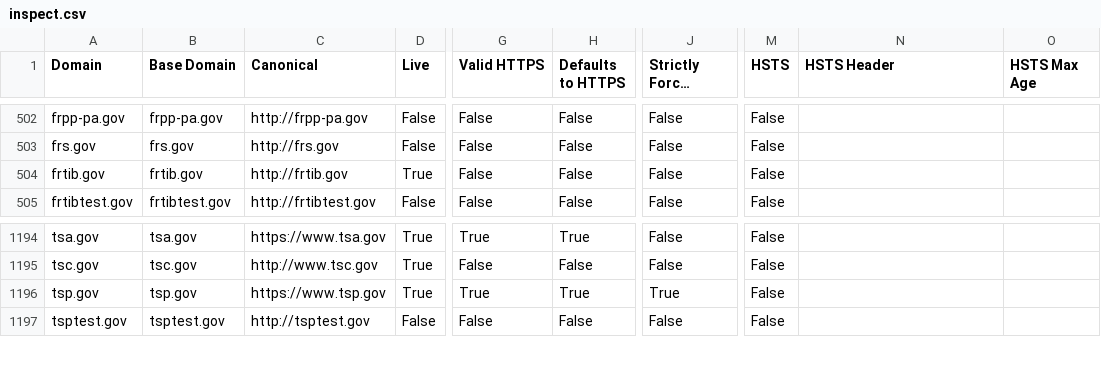
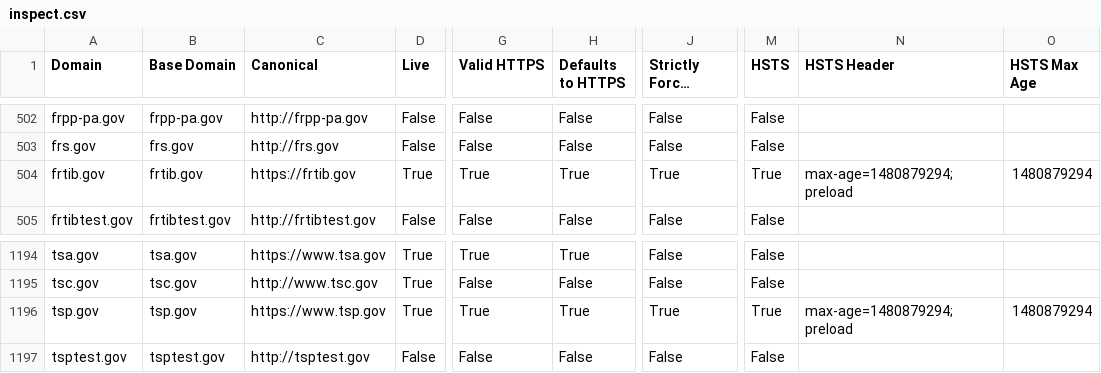
Before and after one commit to 18F/pulse, a CSV file: data/inspect.csv, drawn as a sheet; only a part is shown, gaps mark what is left out; long unchanged cells end in …; the diff names each change by its address in the sheet, - before the commit and + after, or states it on an @@ line.

```diff
--- a/data/inspect.csv
+++ b/data/inspect.csv
-C504 (Canonical): http://frtib.gov
+C504 (Canonical): https://frtib.gov
-G504 (Valid HTTPS): False
+G504 (Valid HTTPS): True
-H504 (Defaults to HTTPS): False
+H504 (Defaults to HTTPS): True
-J504 (Strictly Forces HTTPS): False
+J504 (Strictly Forces HTTPS): True
-M504 (HSTS): False
+M504 (HSTS): True
-N504 (HSTS Header): (empty)
+N504 (HSTS Header): max-age=1480879294; preload
-O504 (HSTS Max Age): (empty)
+O504 (HSTS Max Age): 1480879294
-M1196 (HSTS): False
+M1196 (HSTS): True
-N1196 (HSTS Header): (empty)
+N1196 (HSTS Header): max-age=1480879294; preload
-O1196 (HSTS Max Age): (empty)
+O1196 (HSTS Max Age): 1480879294
```
Also changed, not shown: data/analytics.csv, data/sslyze.csv, 2 other files.
